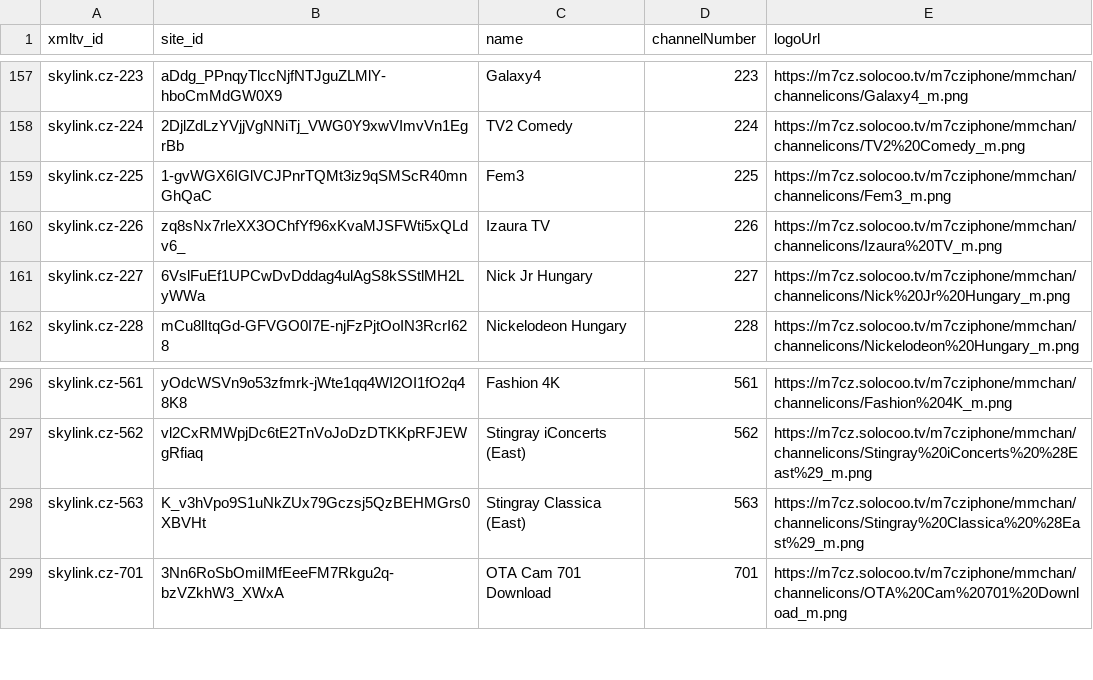
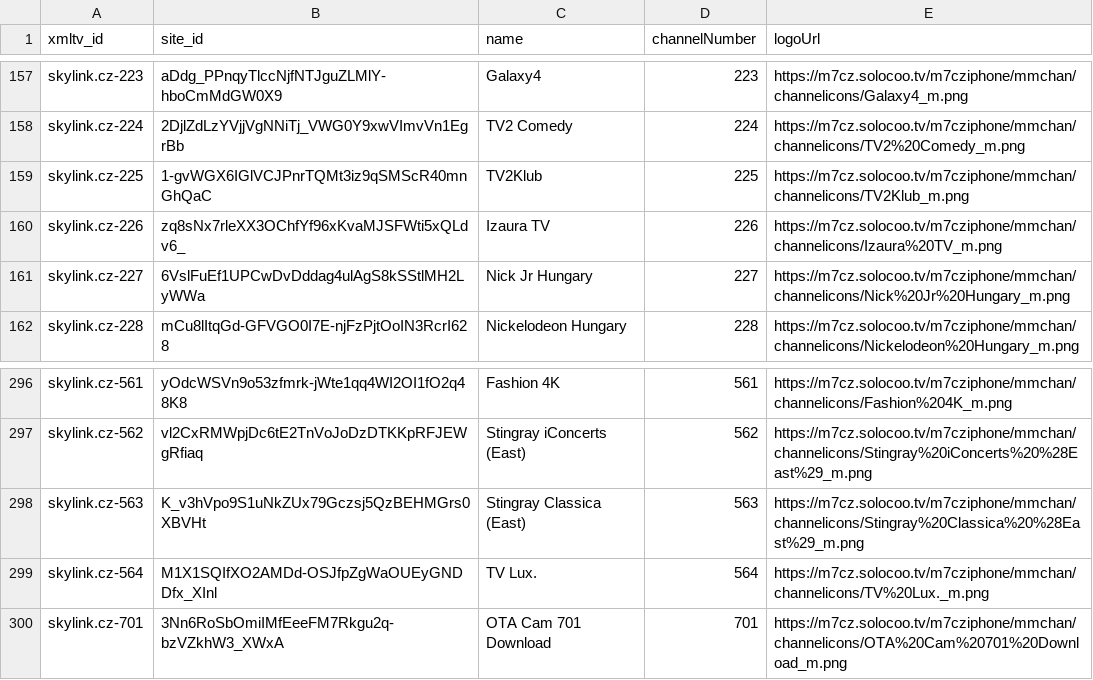
Before and after one commit to milankomaj/data, a CSV file: epg-grabber/csv/solocoo.tv_cz.chanell.csv, drawn as a sheet; only a part is shown, gaps mark what is left out.

```diff
--- a/epg-grabber/csv/solocoo.tv_cz.chanell.csv
+++ b/epg-grabber/csv/solocoo.tv_cz.chanell.csv
@@ -158,3 +158,3 @@ skylink.cz-223,aDdg_PPnqyTlccNjfNTJguZLMlY-hboCmMdGW0X9,Galaxy4,223,https://m7cz
 skylink.cz-224,2DjlZdLzYVjjVgNNiTj_VWG0Y9xwVImvVn1EgrBb,TV2 Comedy,224,https://m7cz.solocoo.tv/m7cziphone/mmchan/channelicons/TV2%20Comedy_m.png
-skylink.cz-225,1-gvWGX6IGlVCJPnrTQMt3iz9qSMScR40mnGhQaC,Fem3,225,https://m7cz.solocoo.tv/m7cziphone/mmchan/channelicons/Fem3_m.png
+skylink.cz-225,1-gvWGX6IGlVCJPnrTQMt3iz9qSMScR40mnGhQaC,TV2Klub,225,https://m7cz.solocoo.tv/m7cziphone/mmchan/channelicons/TV2Klub_m.png
 skylink.cz-226,zq8sNx7rleXX3OChfYf96xKvaMJSFWti5xQLdv6_,Izaura TV,226,https://m7cz.solocoo.tv/m7cziphone/mmchan/channelicons/Izaura%20TV_m.png
@@ -298,2 +298,3 @@ skylink.cz-562,vl2CxRMWpjDc6tE2TnVoJoDzDTKKpRFJEWgRfiaq,Stingray iConcerts (East
 skylink.cz-563,K_v3hVpo9S1uNkZUx79Gczsj5QzBEHMGrs0XBVHt,Stingray Classica (East),563,https://m7cz.solocoo.tv/m7cziphone/mmchan/channelicons/Stingray%20Classica%20%28East%29_m.png
+skylink.cz-564,M1X1SQIfXO2AMDd-OSJfpZgWaOUEyGNDDfx_XInl,TV Lux.,564,https://m7cz.solocoo.tv/m7cziphone/mmchan/channelicons/TV%20Lux._m.png
 skylink.cz-701,3Nn6RoSbOmiIMfEeeFM7Rkgu2q-bzVZkhW3_XWxA,OTA Cam 701 Download,701,https://m7cz.solocoo.tv/m7cziphone/mmchan/channelicons/OTA%20Cam%20701%20Download_m.png
```
Also changed, not shown: epg-grabber/csv/solocoo.tv_sk.chanell.csv, 3 other files.
